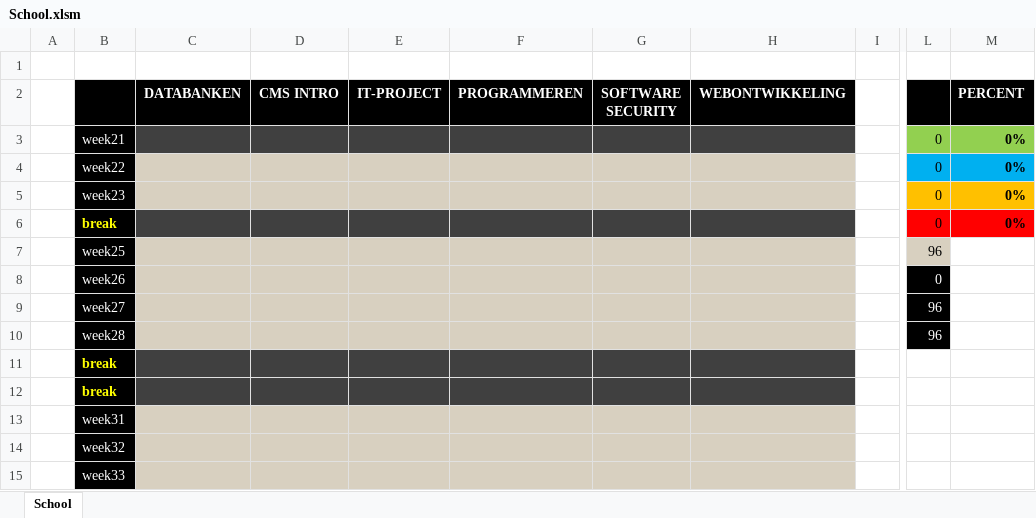
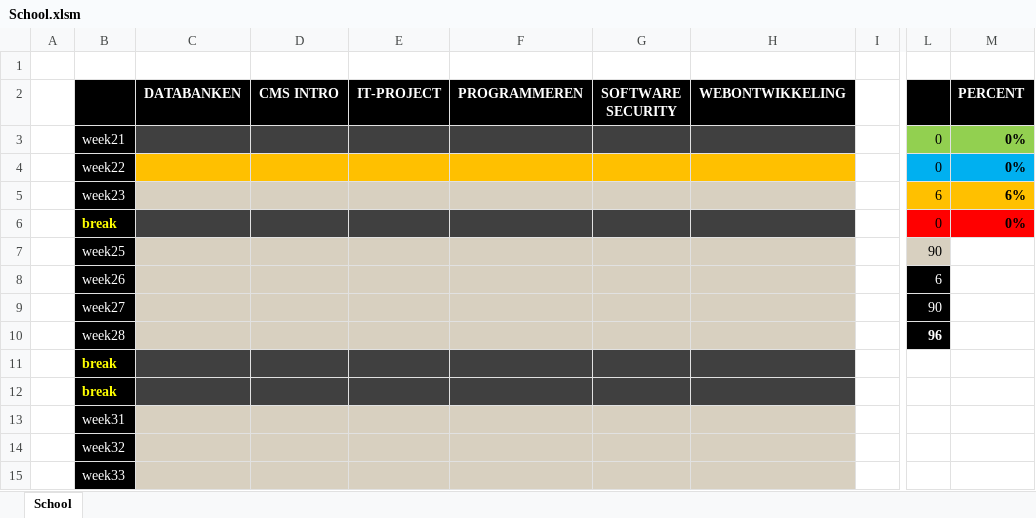
Before and after one commit to AbdelhamidYaseen/School, an Excel workbook: Semester 2/School.xlsm, sheet School, drawn as a sheet; only a part is shown, gaps mark what is left out; values as stored, in another font and other column widths than the file's, no borders; charts and pictures not drawn; the diff names each change by its address in the sheet, - before the commit and + after, or states it on an @@ line.

Commit message:
07/02/2023

```diff
--- a/Semester 2/School.xlsm (sheet School)
+++ b/Semester 2/School.xlsm (sheet School)
-C4:H4 fill: #D8D0C0
+C4:H4 fill: #FFC000
-L5: 0
+L5: 6
-M5 (PERCENT): 0%
+M5 (PERCENT): 6%
-L7: 96
+L7: 90
-L8: 0
+L8: 6
-L9: 96
+L9: 90
-L10 bold: off
+L10 bold: on
```
Also changed, not shown: charts or pictures.
